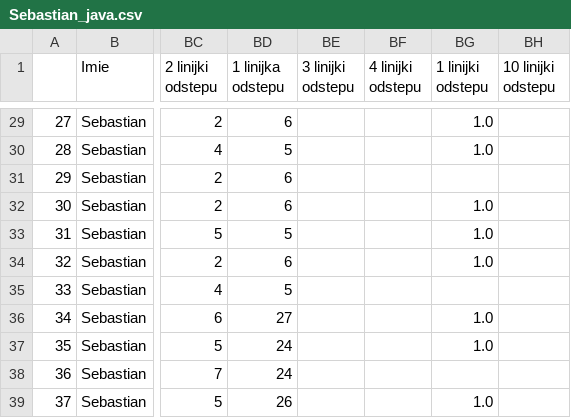
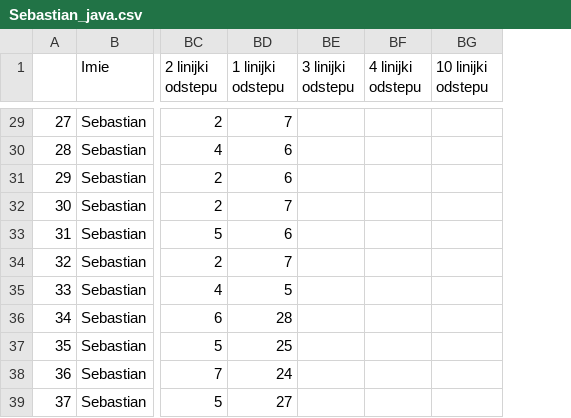
Before and after one commit to MikolajRowicki/DataVisualizationTechniques-Project-2, a CSV file: skrypt_java/Sebastian_java.csv, drawn as a sheet; only a part is shown, gaps mark what is left out; the diff covers the shown part only; the diff names each change by its address in the sheet, - before the commit and + after, or states it on an @@ line.

```diff
--- a/skrypt_java/Sebastian_java.csv
+++ b/skrypt_java/Sebastian_java.csv
-column BG (1 linijki odstepu), rows 29-39: 1.0 | 1.0 |  | 1.0 | 1.0 | 1.0 |  | 1.0 | 1.0 |  | 1.0
-BD1: 1 linijka odstepu
+BD1: 1 linijki odstepu
-BD29 (1 linijki odstepu): 6
+BD29 (1 linijki odstepu): 7
-BD30 (1 linijki odstepu): 5
+BD30 (1 linijki odstepu): 6
-BD32 (1 linijki odstepu): 6
+BD32 (1 linijki odstepu): 7
-BD33 (1 linijki odstepu): 5
+BD33 (1 linijki odstepu): 6
-BD34 (1 linijki odstepu): 6
+BD34 (1 linijki odstepu): 7
-BD36 (1 linijki odstepu): 27
+BD36 (1 linijki odstepu): 28
-BD37 (1 linijki odstepu): 24
+BD37 (1 linijki odstepu): 25
-BD39 (1 linijki odstepu): 26
+BD39 (1 linijki odstepu): 27
```
Also changed, not shown: 22 edited cells elsewhere in this file, 1 other file.
